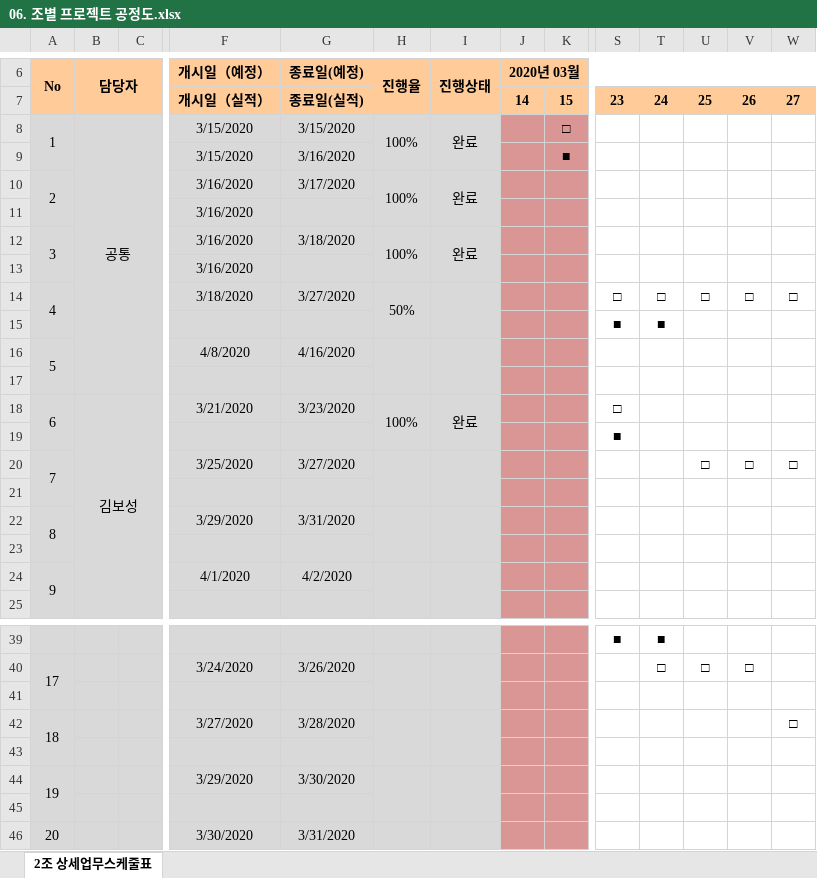
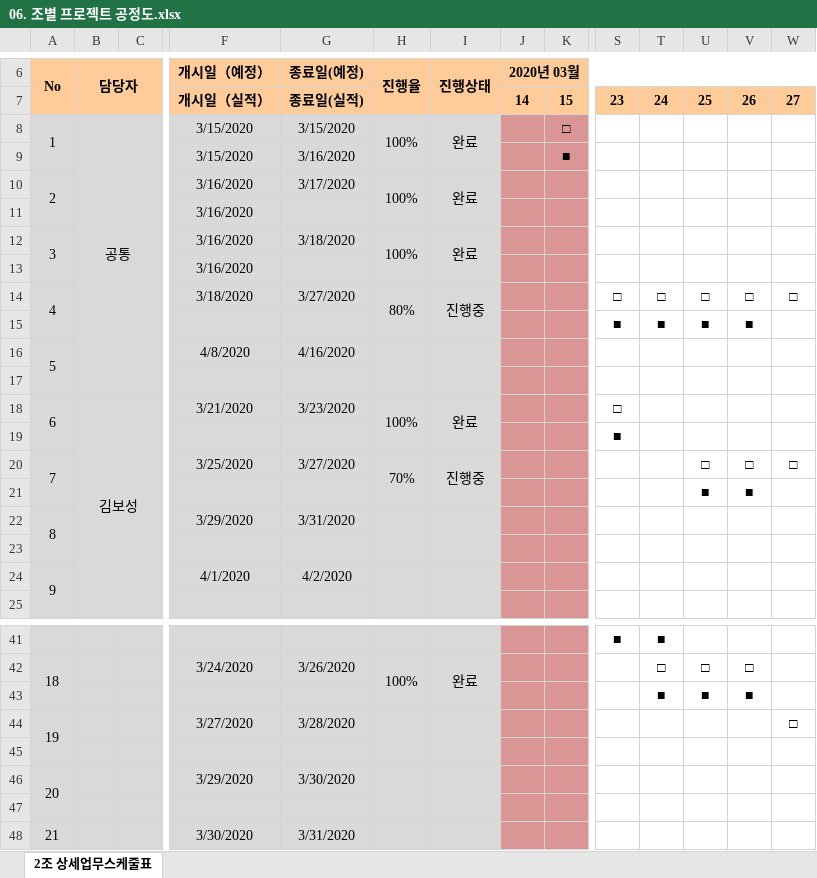
Before and after one commit to odong1989/SWDO_PJ, an Excel workbook: 06. 조별 프로젝트 공정도.xlsx, sheet 2조 상세업무스케줄표, drawn as a sheet; only a part is shown, gaps mark what is left out; values as stored, in another font and other column widths than the file's, no borders; addresses are those after the commit; rows hold the shown columns only; the diff covers the shown part only; the diff names each change by its address in the sheet, - before the commit and + after, or states it on an @@ line.

```diff
--- a/06. 조별 프로젝트 공정도.xlsx (sheet 2조 상세업무스케줄표)
+++ b/06. 조별 프로젝트 공정도.xlsx (sheet 2조 상세업무스케줄표)
-H14 (진행율): 50%
+H14 (진행율): 80%
-I14 (진행상태): (empty)
+I14 (진행상태): 진행중
-U15: (empty)
+U15: ■
-V15: (empty)
+V15: ■
-H20 (진행율): (empty)
+H20 (진행율): 70%
-I20 (진행상태): (empty)
+I20 (진행상태): 진행중
-row 21: (empty)
+row 21:  |  |  |  |  |  |  |  |  |  |  | ■ | ■
@@ column A (No) renumbered between rows 38 and 50 @@
-H42 (진행율): (empty)
+H42 (진행율): 100%
-I42 (진행상태): (empty)
+I42 (진행상태): 완료
-row 43: (empty)
+row 43:  |  |  |  |  |  |  |  |  |  | ■ | ■ | ■
```
Also changed, not shown: 4 added rows, 2 removed rows, 12 edited cells, cell formats and merged cells elsewhere in this sheet, 7 other files.
